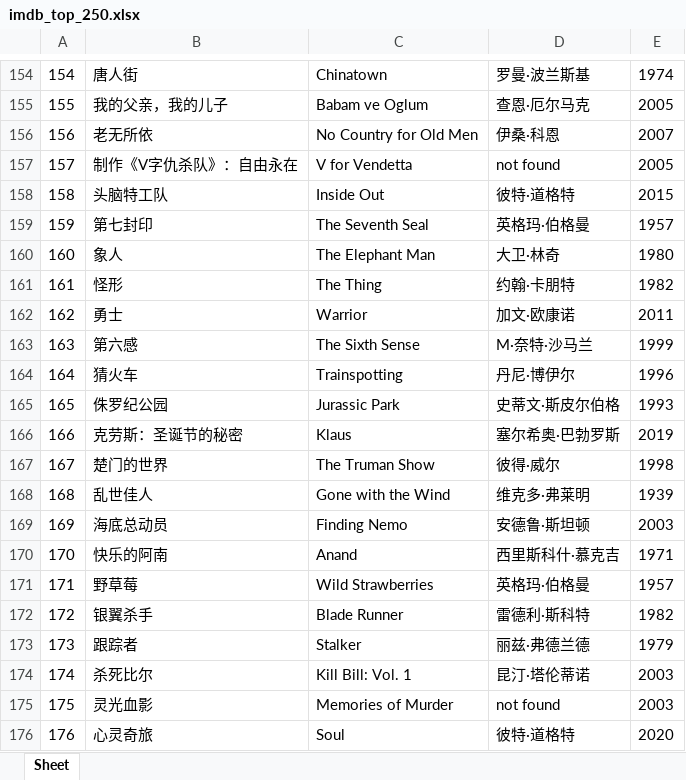
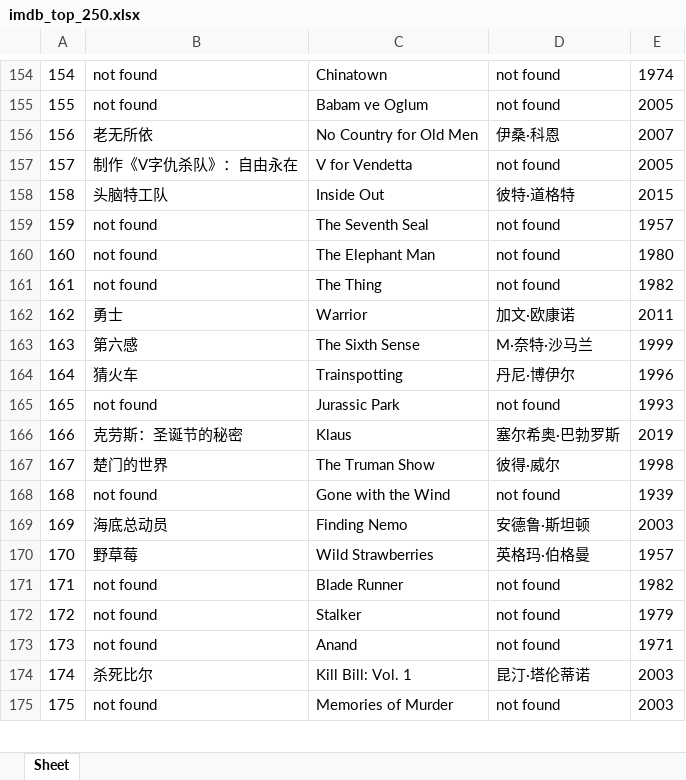
Before and after one commit to doctoroyy/Movie-IMDB-Bot, an Excel workbook: imdb_top_250.xlsx, sheet Sheet, drawn as a sheet; only a part is shown, gaps mark what is left out; values as stored, in another font and other column widths than the file's, no borders; removed rows and columns are numbered as before the commit, all else as after; the diff covers the shown part only; the diff names each change by its address in the sheet, - before the commit and + after, or states it on an @@ line.

```diff
--- a/imdb_top_250.xlsx (sheet Sheet)
+++ b/imdb_top_250.xlsx (sheet Sheet)
-B154: 唐人街
+B154: not found
-D154: 罗曼·波兰斯基
+D154: not found
-B155: 我的父亲，我的儿子
+B155: not found
-D155: 查恩·厄尔马克
+D155: not found
-B159: 第七封印
+B159: not found
-D159: 英格玛·伯格曼
+D159: not found
-B160: 象人
+B160: not found
-D160: 大卫·林奇
+D160: not found
-B161: 怪形
+B161: not found
-D161: 约翰·卡朋特
+D161: not found
-B165: 侏罗纪公园
+B165: not found
-D165: 史蒂文·斯皮尔伯格
+D165: not found
-B168: 乱世佳人
+B168: not found
-D168: 维克多·弗莱明
+D168: not found
-B170: 快乐的阿南
+B170: 野草莓
-C170: Anand
+C170: Wild Strawberries
-D170: 西里斯科什·慕克吉
+D170: 英格玛·伯格曼
-E170: 1971
+E170: 1957
-B171: 野草莓
+B171: not found
-C171: Wild Strawberries
+C171: Blade Runner
-D171: 英格玛·伯格曼
+D171: not found
-E171: 1957
+E171: 1982
-B172: 银翼杀手
+B172: not found
-C172: Blade Runner
+C172: Stalker
-D172: 雷德利·斯科特
+D172: not found
-E172: 1982
+E172: 1979
-B173: 跟踪者
+B173: not found
-C173: Stalker
+C173: Anand
-D173: 丽兹·弗德兰德
+D173: not found
-E173: 1979
+E173: 1971
-B175: 灵光血影
+B175: not found
-row 176: 176 | 心灵奇旅 | Soul | 彼特·道格特 | 2020
```
Also changed, not shown: 1 added row and 144 edited cells elsewhere in this sheet, 1 other file.
